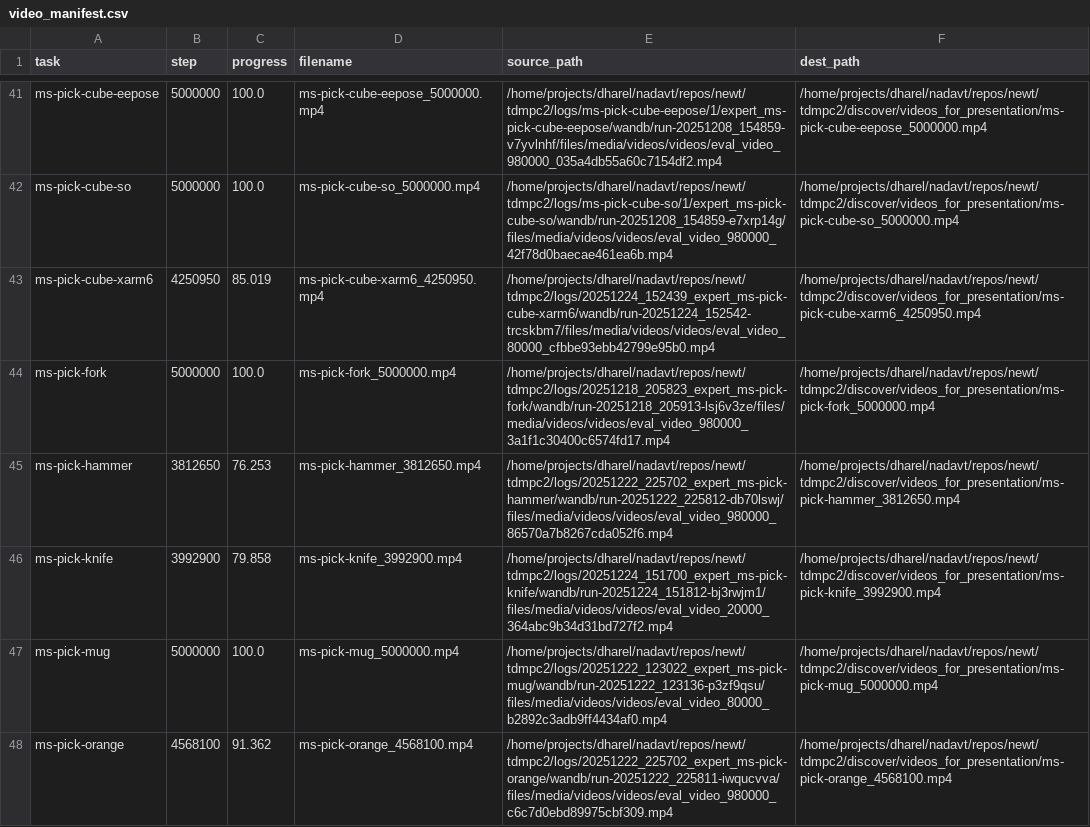
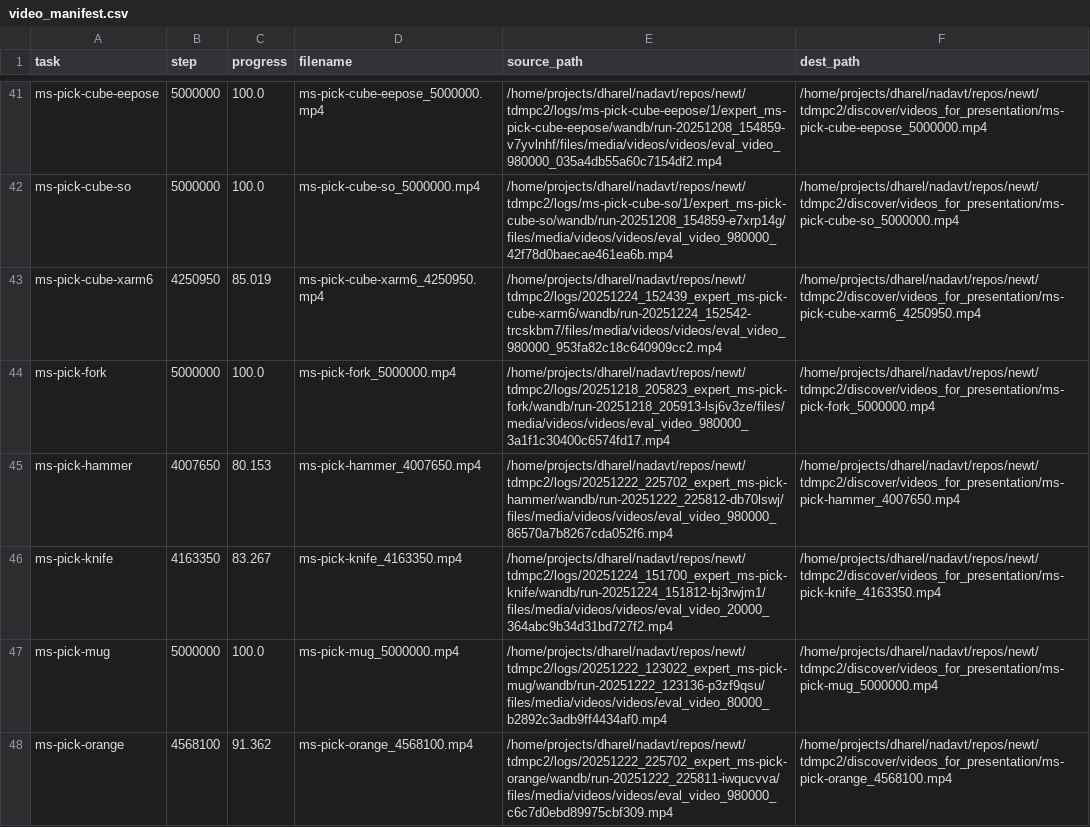
Before and after one commit to keyboardAnt/newt, a CSV file: tdmpc2/discover/videos_for_presentation/video_manifest.csv, drawn as a sheet; only a part is shown, gaps mark what is left out; the diff covers the shown part only.

Commit message:
collect new videos

```diff
--- a/tdmpc2/discover/videos_for_presentation/video_manifest.csv
+++ b/tdmpc2/discover/videos_for_presentation/video_manifest.csv
@@ -42,6 +42,6 @@ ms-pick-cube-eepose,5000000,100.0,ms-pick-cube-eepose_5000000.mp4,/home/projects
 ms-pick-cube-so,5000000,100.0,ms-pick-cube-so_5000000.mp4,/home/projects/dharel/nadavt/repos/newt/tdmpc2/logs/ms-pick-cube-so/1/expert_ms-pick-cube-so/wandb/run-20251208_154859-e7xrp14g/files/media/videos/videos/eval_video_980000_42f78d0baecae461ea6b.mp4,/home/projects/dharel/nadavt/repos/newt/tdmpc2/discover/videos_for_presentation/ms-pick-cube-so_5000000.mp4
-ms-pick-cube-xarm6,4250950,85.019,ms-pick-cube-xarm6_4250950.mp4,/home/projects/dharel/nadavt/repos/newt/tdmpc2/logs/20251224_152439_expert_ms-pick-cube-xarm6/wandb/run-20251224_152542-trcskbm7/files/media/videos/videos/eval_video_80000_cfbbe93ebb42799e95b0.mp4,/home/projects/dharel/nadavt/repos/newt/tdmpc2/discover/videos_for_presentation/ms-pick-cube-xarm6_4250950.mp4
+ms-pick-cube-xarm6,4250950,85.019,ms-pick-cube-xarm6_4250950.mp4,/home/projects/dharel/nadavt/repos/newt/tdmpc2/logs/20251224_152439_expert_ms-pick-cube-xarm6/wandb/run-20251224_152542-trcskbm7/files/media/videos/videos/eval_video_980000_953fa82c18c640909cc2.mp4,/home/projects/dharel/nadavt/repos/newt/tdmpc2/discover/videos_for_presentation/ms-pick-cube-xarm6_4250950.mp4
 ms-pick-fork,5000000,100.0,ms-pick-fork_5000000.mp4,/home/projects/dharel/nadavt/repos/newt/tdmpc2/logs/20251218_205823_expert_ms-pick-fork/wandb/run-20251218_205913-lsj6v3ze/files/media/videos/videos/eval_video_980000_3a1f1c30400c6574fd17.mp4,/home/projects/dharel/nadavt/repos/newt/tdmpc2/discover/videos_for_presentation/ms-pick-fork_5000000.mp4
-ms-pick-hammer,3812650,76.253,ms-pick-hammer_3812650.mp4,/home/projects/dharel/nadavt/repos/newt/tdmpc2/logs/20251222_225702_expert_ms-pick-hammer/wandb/run-20251222_225812-db70lswj/files/media/videos/videos/eval_video_980000_86570a7b8267cda052f6.mp4,/home/projects/dharel/nadavt/repos/newt/tdmpc2/discover/videos_for_presentation/ms-pick-hammer_3812650.mp4
-ms-pick-knife,3992900,79.858,ms-pick-knife_3992900.mp4,/home/projects/dharel/nadavt/repos/newt/tdmpc2/logs/20251224_151700_expert_ms-pick-knife/wandb/run-20251224_151812-bj3rwjm1/files/media/videos/videos/eval_video_20000_364abc9b34d31bd727f2.mp4,/home/projects/dharel/nadavt/repos/newt/tdmpc2/discover/videos_for_presentation/ms-pick-knife_3992900.mp4
+ms-pick-hammer,4007650,80.153,ms-pick-hammer_4007650.mp4,/home/projects/dharel/nadavt/repos/newt/tdmpc2/logs/20251222_225702_expert_ms-pick-hammer/wandb/run-20251222_225812-db70lswj/files/media/videos/videos/eval_video_980000_86570a7b8267cda052f6.mp4,/home/projects/dharel/nadavt/repos/newt/tdmpc2/discover/videos_for_presentation/ms-pick-hammer_4007650.mp4
+ms-pick-knife,4163350,83.267,ms-pick-knife_4163350.mp4,/home/projects/dharel/nadavt/repos/newt/tdmpc2/logs/20251224_151700_expert_ms-pick-knife/wandb/run-20251224_151812-bj3rwjm1/files/media/videos/videos/eval_video_20000_364abc9b34d31bd727f2.mp4,/home/projects/dharel/nadavt/repos/newt/tdmpc2/discover/videos_for_presentation/ms-pick-knife_4163350.mp4
 ms-pick-mug,5000000,100.0,ms-pick-mug_5000000.mp4,/home/projects/dharel/nadavt/repos/newt/tdmpc2/logs/20251222_123022_expert_ms-pick-mug/wandb/run-20251222_123136-p3zf9qsu/files/media/videos/videos/eval_video_80000_b2892c3adb9ff4434af0.mp4,/home/projects/dharel/nadavt/repos/newt/tdmpc2/discover/videos_for_presentation/ms-pick-mug_5000000.mp4
```
Also changed, not shown: 8 edited cells elsewhere in this file, 8 other files.
